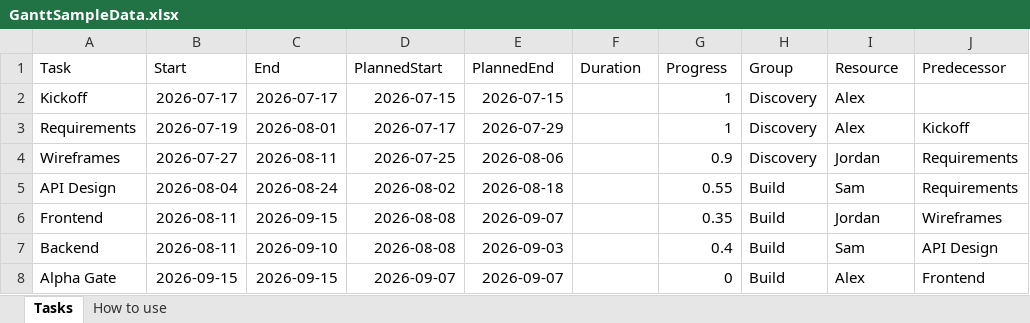
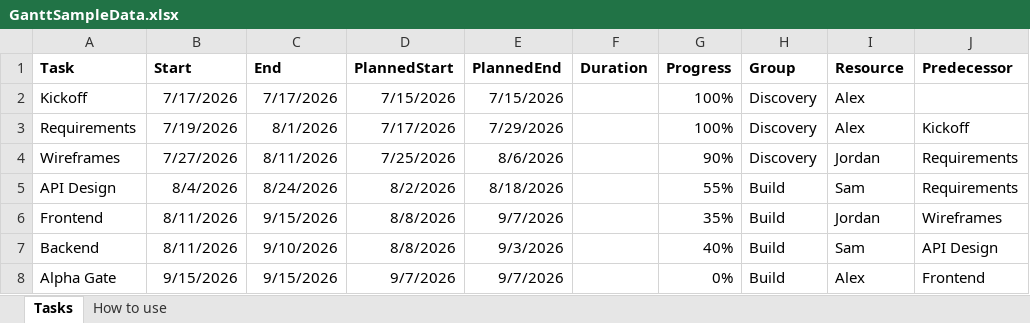
Before and after one commit to Datalundno/GANTT, an Excel workbook: ganttChart/downloads/GanttSampleData.xlsx, sheet Tasks, drawn as a sheet; only a part is shown; values as stored, in another font and other column widths than the file's, no borders; table styles not drawn; the diff covers the shown part only; the diff names each change by its address in the sheet, - before the commit and + after, or states it on an @@ line.

```diff
--- a/ganttChart/downloads/GanttSampleData.xlsx (sheet Tasks)
+++ b/ganttChart/downloads/GanttSampleData.xlsx (sheet Tasks)
-A1:J1 bold: off
+A1:J1 bold: on
-B2 (Start): 2026-07-17
+B2 (Start): 7/17/2026
-C2 (End): 2026-07-17
+C2 (End): 7/17/2026
-D2 (PlannedStart): 2026-07-15
+D2 (PlannedStart): 7/15/2026
-E2 (PlannedEnd): 2026-07-15
+E2 (PlannedEnd): 7/15/2026
-G2:G3 (Progress): 1
+G2:G3 (Progress): 100%
-B3 (Start): 2026-07-19
+B3 (Start): 7/19/2026
-C3 (End): 2026-08-01
+C3 (End): 8/1/2026
-D3 (PlannedStart): 2026-07-17
+D3 (PlannedStart): 7/17/2026
-E3 (PlannedEnd): 2026-07-29
+E3 (PlannedEnd): 7/29/2026
-B4 (Start): 2026-07-27
+B4 (Start): 7/27/2026
-C4 (End): 2026-08-11
+C4 (End): 8/11/2026
-D4 (PlannedStart): 2026-07-25
+D4 (PlannedStart): 7/25/2026
-E4 (PlannedEnd): 2026-08-06
+E4 (PlannedEnd): 8/6/2026
-G4 (Progress): 0.9
+G4 (Progress): 90%
-B5 (Start): 2026-08-04
+B5 (Start): 8/4/2026
-C5 (End): 2026-08-24
+C5 (End): 8/24/2026
-D5 (PlannedStart): 2026-08-02
+D5 (PlannedStart): 8/2/2026
-E5 (PlannedEnd): 2026-08-18
+E5 (PlannedEnd): 8/18/2026
-G5 (Progress): 0.55
+G5 (Progress): 55%
-B6:B7 (Start): 2026-08-11
+B6:B7 (Start): 8/11/2026
-C6 (End): 2026-09-15
+C6 (End): 9/15/2026
-D6:D7 (PlannedStart): 2026-08-08
+D6:D7 (PlannedStart): 8/8/2026
-E6 (PlannedEnd): 2026-09-07
+E6 (PlannedEnd): 9/7/2026
-G6 (Progress): 0.35
+G6 (Progress): 35%
-C7 (End): 2026-09-10
+C7 (End): 9/10/2026
-E7 (PlannedEnd): 2026-09-03
+E7 (PlannedEnd): 9/3/2026
-G7 (Progress): 0.4
+G7 (Progress): 40%
-B8 (Start): 2026-09-15
+B8 (Start): 9/15/2026
-C8 (End): 2026-09-15
+C8 (End): 9/15/2026
-D8 (PlannedStart): 2026-09-07
+D8 (PlannedStart): 9/7/2026
-E8 (PlannedEnd): 2026-09-07
+E8 (PlannedEnd): 9/7/2026
-G8 (Progress): 0
+G8 (Progress): 0%
```
Also changed, not shown: 14 edited cells elsewhere in this sheet, sheet How to use.
